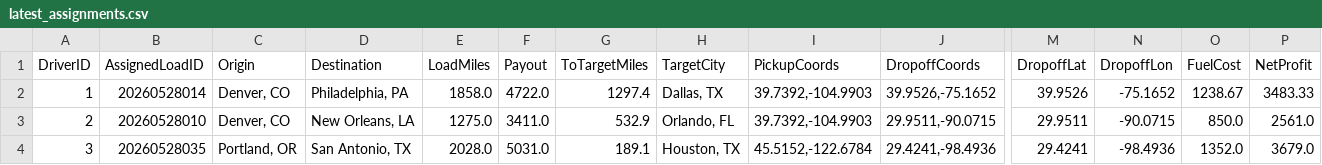
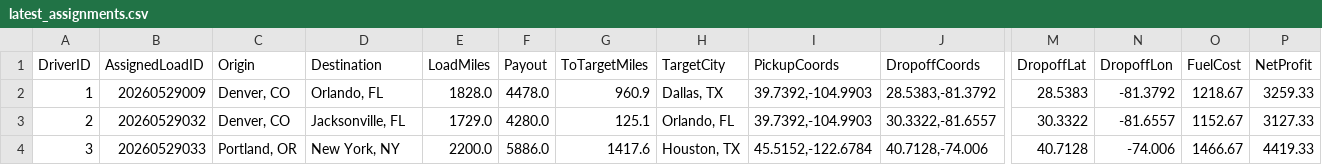
Before and after one commit to BryantPortfolio/truck-load-optimizer, a CSV file: latest_assignments.csv, drawn as a sheet; only a part is shown, gaps mark what is left out; the diff covers the shown part only; the diff names each change by its address in the sheet, - before the commit and + after, or states it on an @@ line.

```diff
--- a/latest_assignments.csv
+++ b/latest_assignments.csv
-B2 (AssignedLoadID): 20260528014
+B2 (AssignedLoadID): 20260529009
-D2 (Destination): Philadelphia, PA
+D2 (Destination): Orlando, FL
-E2 (LoadMiles): 1858.0
+E2 (LoadMiles): 1828.0
-F2 (Payout): 4722.0
+F2 (Payout): 4478.0
-G2 (ToTargetMiles): 1297.4
+G2 (ToTargetMiles): 960.9
-J2 (DropoffCoords): 39.9526,-75.1652
+J2 (DropoffCoords): 28.5383,-81.3792
-M2 (DropoffLat): 39.9526
+M2 (DropoffLat): 28.5383
-N2 (DropoffLon): -75.1652
+N2 (DropoffLon): -81.3792
-O2 (FuelCost): 1238.67
+O2 (FuelCost): 1218.67
-P2 (NetProfit): 3483.33
+P2 (NetProfit): 3259.33
-B3 (AssignedLoadID): 20260528010
+B3 (AssignedLoadID): 20260529032
-D3 (Destination): New Orleans, LA
+D3 (Destination): Jacksonville, FL
-E3 (LoadMiles): 1275.0
+E3 (LoadMiles): 1729.0
-F3 (Payout): 3411.0
+F3 (Payout): 4280.0
-G3 (ToTargetMiles): 532.9
+G3 (ToTargetMiles): 125.1
-J3 (DropoffCoords): 29.9511,-90.0715
+J3 (DropoffCoords): 30.3322,-81.6557
-M3 (DropoffLat): 29.9511
+M3 (DropoffLat): 30.3322
-N3 (DropoffLon): -90.0715
+N3 (DropoffLon): -81.6557
-O3 (FuelCost): 850.0
+O3 (FuelCost): 1152.67
-P3 (NetProfit): 2561.0
+P3 (NetProfit): 3127.33
-B4 (AssignedLoadID): 20260528035
+B4 (AssignedLoadID): 20260529033
-D4 (Destination): San Antonio, TX
+D4 (Destination): New York, NY
-E4 (LoadMiles): 2028.0
+E4 (LoadMiles): 2200.0
-F4 (Payout): 5031.0
+F4 (Payout): 5886.0
-G4 (ToTargetMiles): 189.1
+G4 (ToTargetMiles): 1417.6
-J4 (DropoffCoords): 29.4241,-98.4936
+J4 (DropoffCoords): 40.7128,-74.006
-M4 (DropoffLat): 29.4241
+M4 (DropoffLat): 40.7128
-N4 (DropoffLon): -98.4936
+N4 (DropoffLon): -74.006
-O4 (FuelCost): 1352.0
+O4 (FuelCost): 1466.67
-P4 (NetProfit): 3679.0
+P4 (NetProfit): 4419.33
```
Also changed, not shown: 37 edited cells elsewhere in this file.
